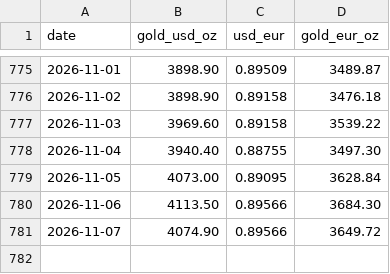
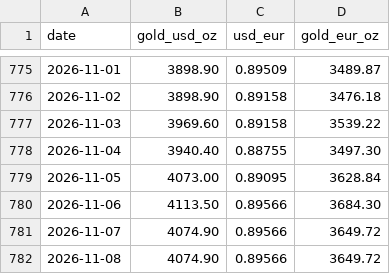
Before and after one commit to frexos/gold-tracker, a CSV file: data/prices.csv, drawn as a sheet; only a part is shown, gaps mark what is left out.

```diff
--- a/data/prices.csv
+++ b/data/prices.csv
@@ -781 +781,2 @@ date,gold_usd_oz,usd_eur,gold_eur_oz
 2026-11-07,4074.90,0.89566,3649.72
+2026-11-08,4074.90,0.89566,3649.72
```
